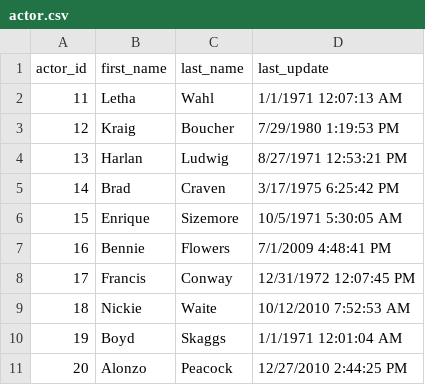
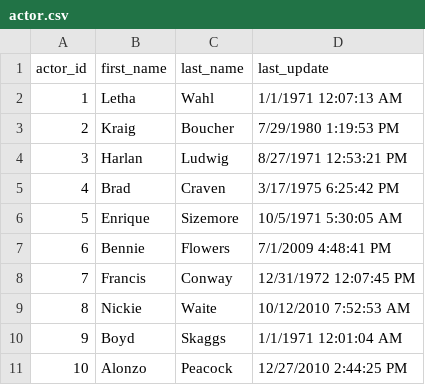
Before and after one commit to svetlanafet/Sakila, a CSV file: actor.csv, drawn as a sheet.

```diff
--- a/actor.csv
+++ b/actor.csv
@@ -1,11 +1,11 @@
 "actor_id","first_name","last_name","last_update"
-"11","Letha","Wahl","1/1/1971 12:07:13 AM"
-"12","Kraig","Boucher","7/29/1980 1:19:53 PM"
-"13","Harlan","Ludwig","8/27/1971 12:53:21 PM"
-"14","Brad","Craven","3/17/1975 6:25:42 PM"
-"15","Enrique","Sizemore","10/5/1971 5:30:05 AM"
-"16","Bennie","Flowers","7/1/2009 4:48:41 PM"
-"17","Francis","Conway","12/31/1972 12:07:45 PM"
-"18","Nickie","Waite","10/12/2010 7:52:53 AM"
-"19","Boyd","Skaggs","1/1/1971 12:01:04 AM"
-"20","Alonzo","Peacock","12/27/2010 2:44:25 PM"
+"1","Letha","Wahl","1/1/1971 12:07:13 AM"
+"2","Kraig","Boucher","7/29/1980 1:19:53 PM"
+"3","Harlan","Ludwig","8/27/1971 12:53:21 PM"
+"4","Brad","Craven","3/17/1975 6:25:42 PM"
+"5","Enrique","Sizemore","10/5/1971 5:30:05 AM"
+"6","Bennie","Flowers","7/1/2009 4:48:41 PM"
+"7","Francis","Conway","12/31/1972 12:07:45 PM"
+"8","Nickie","Waite","10/12/2010 7:52:53 AM"
+"9","Boyd","Skaggs","1/1/1971 12:01:04 AM"
+"10","Alonzo","Peacock","12/27/2010 2:44:25 PM"
```
Also changed, not shown: 2 other files.
